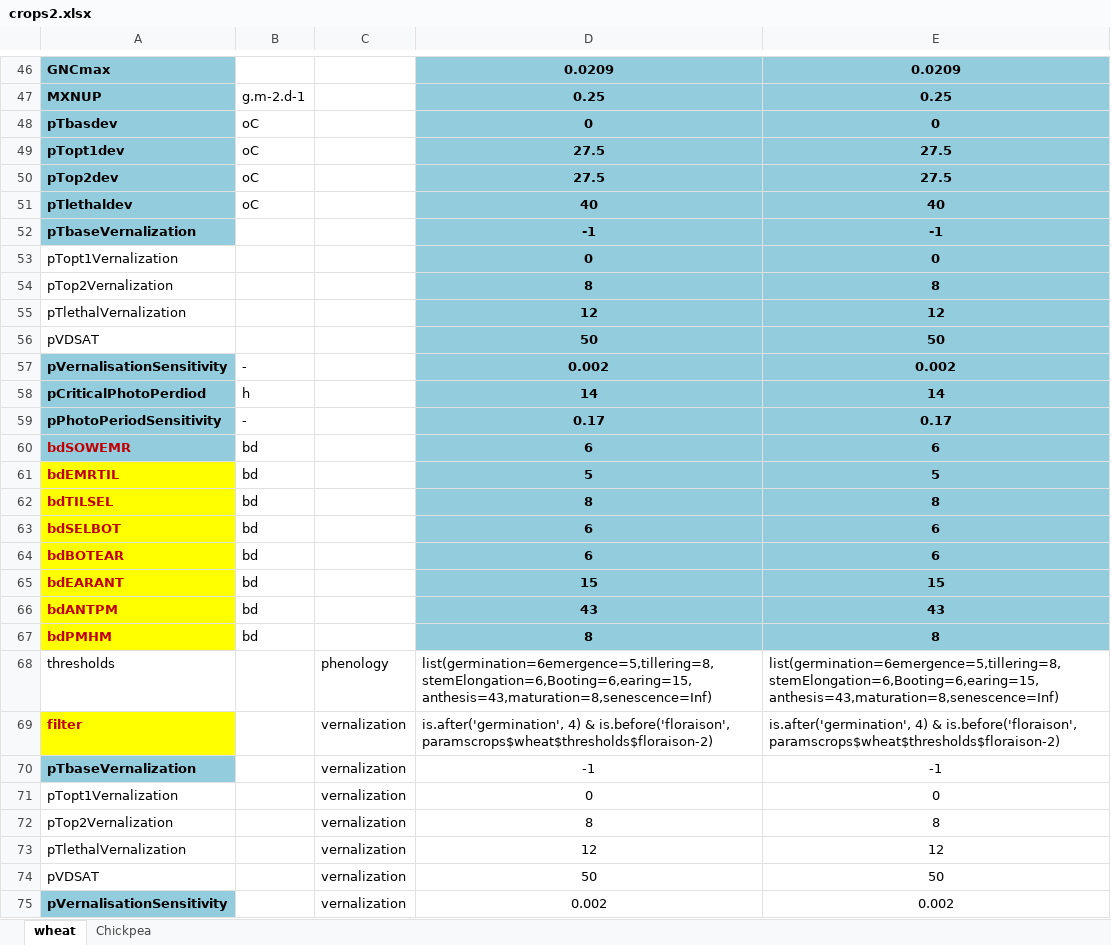
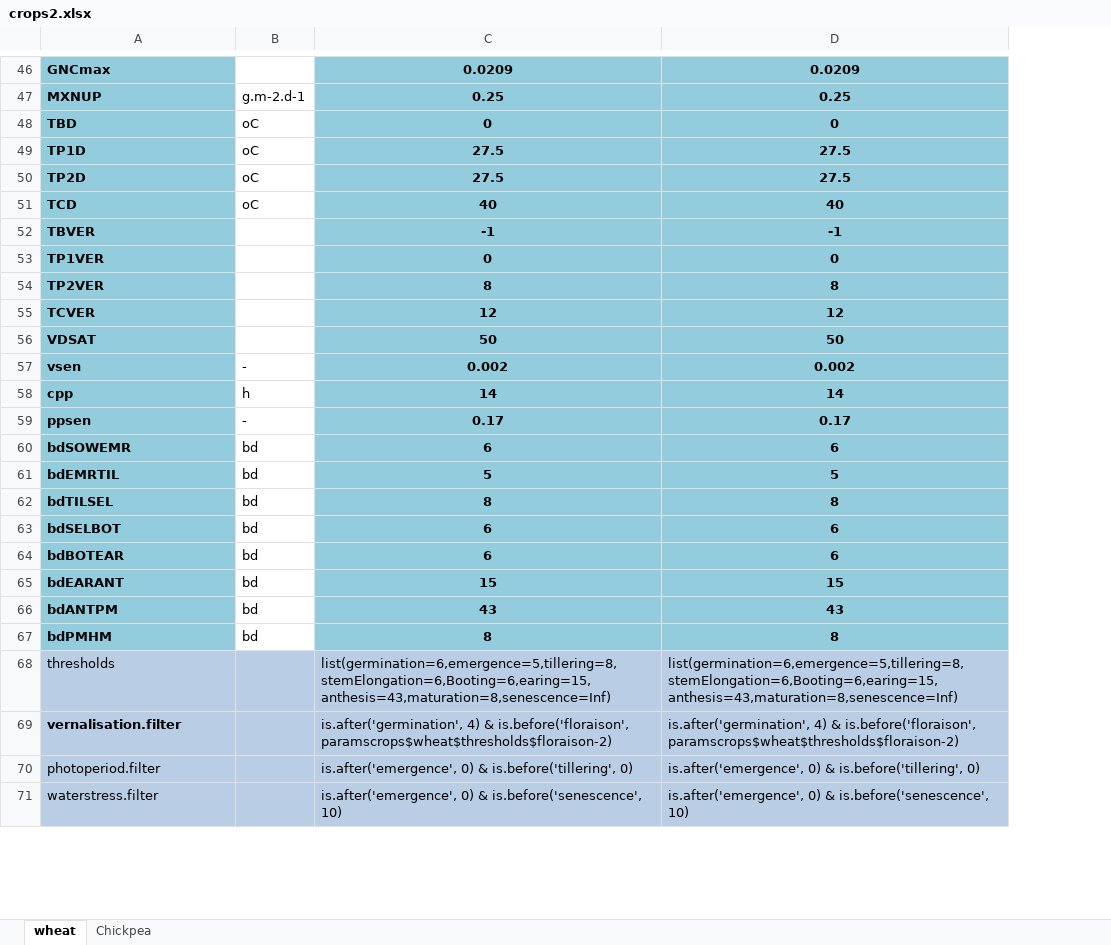
Before and after one commit to mariegosme/SSM.R, an Excel workbook: exampleinputs/crops2.xlsx, sheet wheat, drawn as a sheet; only a part is shown, gaps mark what is left out; values as stored, in another font and other column widths than the file's, no borders; removed rows and columns are numbered as before the commit, all else as after; the diff covers the shown part only; the diff names each change by its address in the sheet, - before the commit and + after, or states it on an @@ line.

Commit message:
UpdateCrops2.xlsx
changed the names of parameters linked with applyfilters, reverted to the SSM parameter names (traduction is now done when reading the parameter file), added column module to know where this parameter is used

```diff
--- a/exampleinputs/crops2.xlsx (sheet wheat)
+++ b/exampleinputs/crops2.xlsx (sheet wheat)
-column C, rows 68-69: phenology | vernalization
-A48: pTbasdev
+A48: TBD
-A49: pTopt1dev
+A49: TP1D
-A50: pTop2dev
+A50: TP2D
-A51: pTlethaldev
+A51: TCD
-A52: pTbaseVernalization
+A52: TBVER
-A53: pTopt1Vernalization
+A53: TP1VER
@@ A53:A56 fill: none → #93CDDD, bold: off → on @@
-A54: pTop2Vernalization
+A54: TP2VER
-A55: pTlethalVernalization
+A55: TCVER
-A56: pVDSAT
+A56: VDSAT
-A57: pVernalisationSensitivity
+A57: vsen
-A58: pCriticalPhotoPerdiod
+A58: cpp
-A59: pPhotoPeriodSensitivity
+A59: ppsen
-A60:A67 text colour: #C00000
+A60:A67 text colour: black
-A61:A67 fill: #FFFF00
+A61:A67 fill: #93CDDD
-A68:B68 fill: none
+A68:B68 fill: #B9CDE5
-C68: list(germination=6emergence=5,tillering=8,stemElongation=6,Booting=6,earing=15,anthesis=43,maturation=8,senescence=Inf)
+C68: list(germination=6,emergence=5,tillering=8,stemElongation=6,Booting=6,earing=15,anthesis=43,maturation=8,senescence=Inf)
-C68:D69 fill: none
+C68:D69 fill: #B9CDE5
-D68: list(germination=6emergence=5,tillering=8,stemElongation=6,Booting=6,earing=15,anthesis=43,maturation=8,senescence=Inf)
+D68: list(germination=6,emergence=5,tillering=8,stemElongation=6,Booting=6,earing=15,anthesis=43,maturation=8,senescence=Inf)
-A69: filter
+A69: vernalisation.filter
@@ A69 text colour: #C00000 → black, fill: #FFFF00 → #B9CDE5 @@
-B69 fill: none
+B69 fill: #B9CDE5
-row 70: pTbaseVernalization |  | vernalization | -1 | -1
-row 71: pTopt1Vernalization |  | vernalization | 0 | 0
-row 72: pTop2Vernalization |  | vernalization | 8 | 8
-row 73: pTlethalVernalization |  | vernalization | 12 | 12
-row 74: pVDSAT |  | vernalization | 50 | 50
-row 75: pVernalisationSensitivity |  | vernalization | 0.002 | 0.002
+row 70: photoperiod.filter |  | is.after('emergence', 0) & is.before('tillering', 0) | is.after('emergence', 0) & is.before('tillering', 0)
+row 71: waterstress.filter |  | is.after('emergence', 0) & is.before('senescence', 10) | is.after('emergence', 0) & is.before('senescence', 10)
```
Also changed, not shown: 5 added rows and cell formats elsewhere in this sheet, sheet Chickpea.
